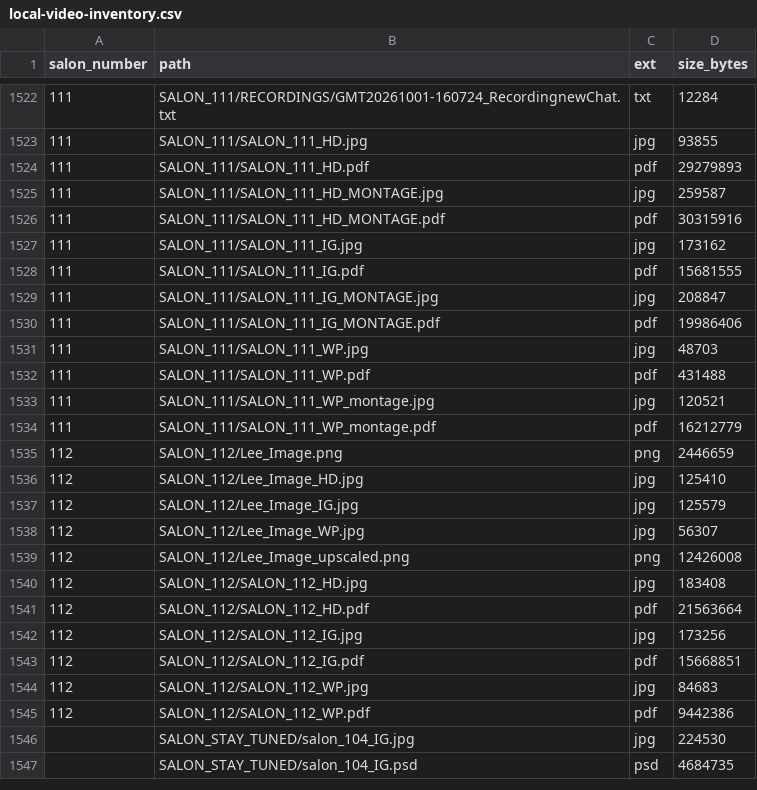
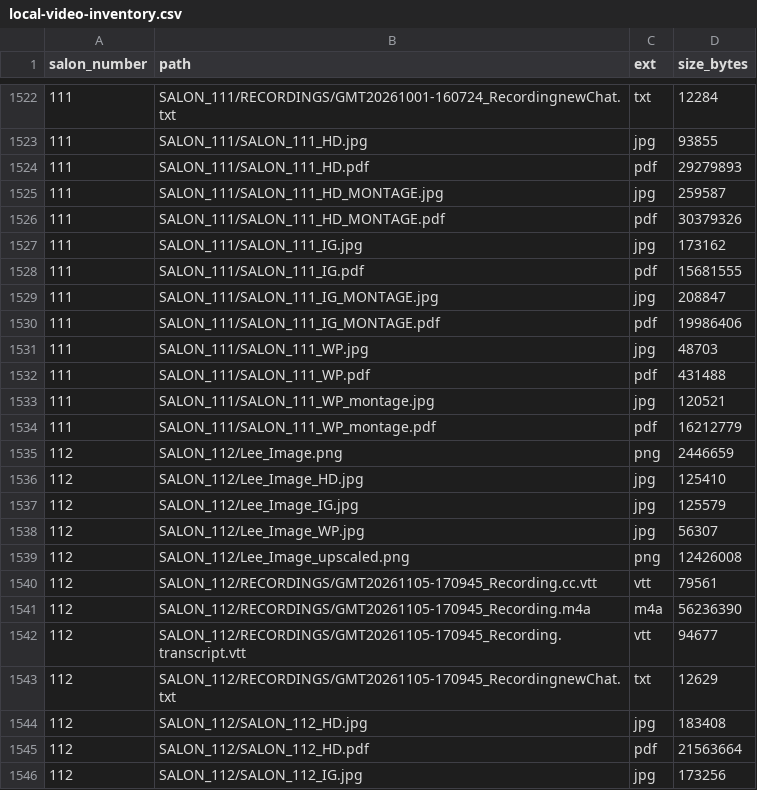
Before and after one commit to techspressionism/techspressionism-archive, a CSV file: data/local-video-inventory.csv, drawn as a sheet; only a part is shown, gaps mark what is left out; the shorter side is filled out with more unchanged rows.

```diff
--- a/data/local-video-inventory.csv
+++ b/data/local-video-inventory.csv
@@ -1525,3 +1525,3 @@ salon_number,path,ext,size_bytes
 111,SALON_111/SALON_111_HD_MONTAGE.jpg,jpg,259587
-111,SALON_111/SALON_111_HD_MONTAGE.pdf,pdf,30315916
+111,SALON_111/SALON_111_HD_MONTAGE.pdf,pdf,30379326
 111,SALON_111/SALON_111_IG.jpg,jpg,173162
@@ -1539,2 +1539,6 @@ salon_number,path,ext,size_bytes
 112,SALON_112/Lee_Image_upscaled.png,png,12426008
+112,SALON_112/RECORDINGS/GMT20261105-170945_Recording.cc.vtt,vtt,79561
+112,SALON_112/RECORDINGS/GMT20261105-170945_Recording.m4a,m4a,56236390
+112,SALON_112/RECORDINGS/GMT20261105-170945_Recording.transcript.vtt,vtt,94677
+112,SALON_112/RECORDINGS/GMT20261105-170945_RecordingnewChat.txt,txt,12629
 112,SALON_112/SALON_112_HD.jpg,jpg,183408
```
Also changed, not shown: review/broken-links.csv, review/name-candidates.csv, 16 other files.
